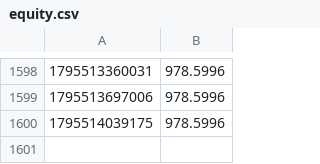
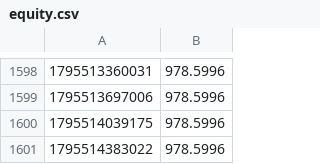
Before and after one commit to palcikia-crypto/omnos-hub, a CSV file: aegis-lab/results/equity.csv, drawn as a sheet; only a part is shown, gaps mark what is left out.

Commit message:
aegis: worker cycle update

```diff
--- a/aegis-lab/results/equity.csv
+++ b/aegis-lab/results/equity.csv
@@ -1600 +1600,2 @@
 1795514039175,978.5996
+1795514383022,978.5996
```
Also changed, not shown: aegis-lab/results/lab/paper_equity.csv, 11 other files.
